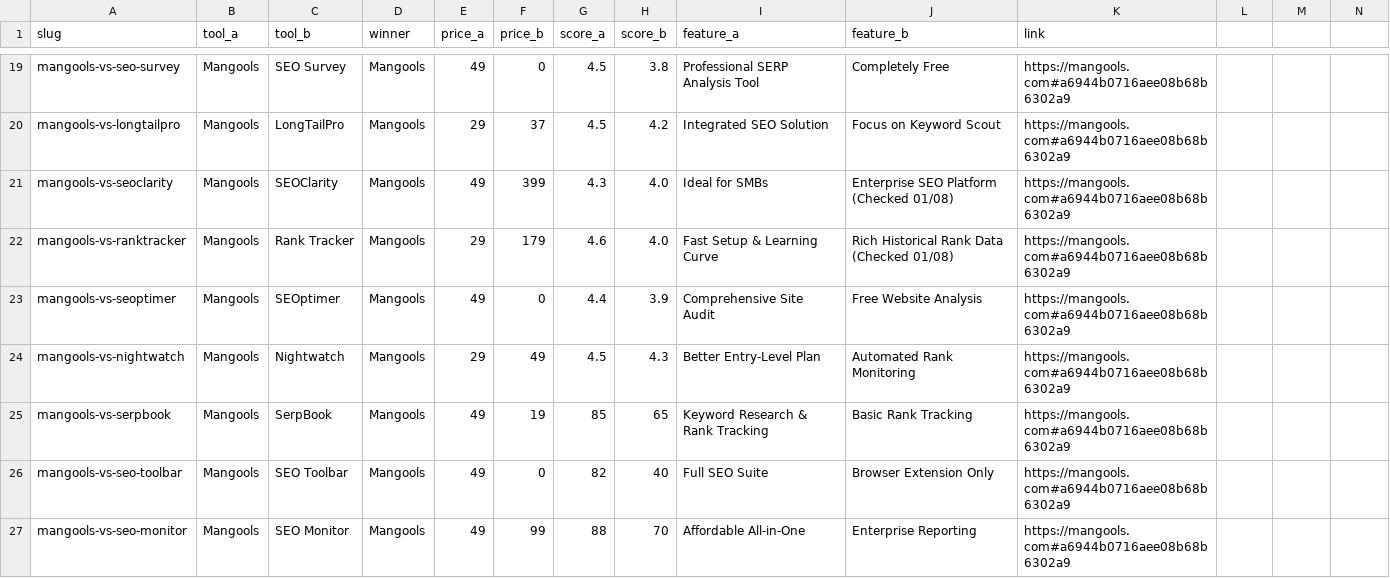
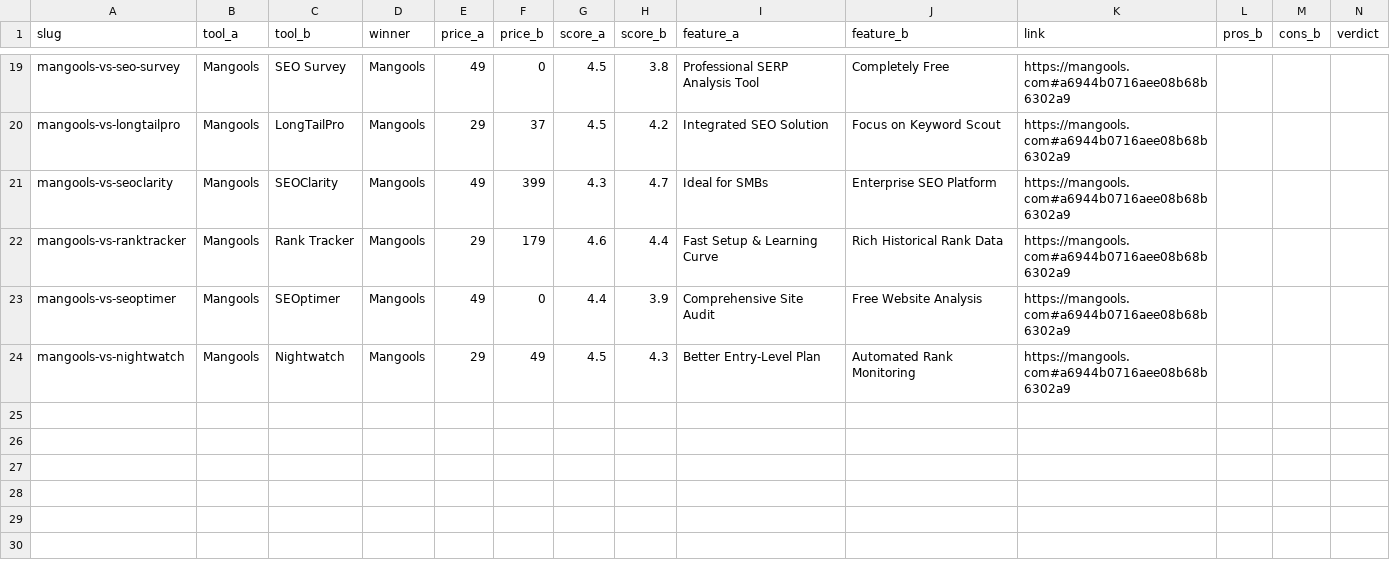
Before and after one commit to iix-ai/ai-battle-arena, a CSV file: tools.csv, drawn as a sheet; only a part is shown, gaps mark what is left out; the diff covers the shown part only.

```diff
--- a/tools.csv
+++ b/tools.csv
@@ -1 +1 @@
-slug,tool_a,tool_b,winner,price_a,price_b,score_a,score_b,feature_a,feature_b,link
+slug,tool_a,tool_b,winner,price_a,price_b,score_a,score_b,feature_a,feature_b,link,pros_b,cons_b,verdict
@@ -21,2 +21,2 @@ mangools-vs-longtailpro,Mangools,LongTailPro,Mangools,29,37,4.5,4.2,Integrated S
-mangools-vs-seoclarity,Mangools,SEOClarity,Mangools,49,399,4.3,4.0,Ideal for SMBs,Enterprise SEO Platform (Checked 01/08),https://mangools.com#a6944b0716aee08b68b6302a9
-mangools-vs-ranktracker,Mangools,Rank Tracker,Mangools,29,179,4.6,4.0,Fast Setup & Learning Curve,Rich Historical Rank Data (Checked 01/08),https://mangools.com#a6944b0716aee08b68b6302a9
+mangools-vs-seoclarity,Mangools,SEOClarity,Mangools,49,399,4.3,4.7,Ideal for SMBs,Enterprise SEO Platform,https://mangools.com#a6944b0716aee08b68b6302a9,,,
+mangools-vs-ranktracker,Mangools,Rank Tracker,Mangools,29,179,4.6,4.4,Fast Setup & Learning Curve,Rich Historical Rank Data,https://mangools.com#a6944b0716aee08b68b6302a9,,,
@@ -25,3 +24,0 @@ mangools-vs-nightwatch,Mangools,Nightwatch,Mangools,29,49,4.5,4.3,Better Entry-L
-mangools-vs-serpbook,Mangools,SerpBook,Mangools,49,19,85,65,Keyword Research & Rank Tracking,Basic Rank Tracking,https://mangools.com#a6944b0716aee08b68b6302a9
-mangools-vs-seo-toolbar,Mangools,SEO Toolbar,Mangools,49,0,82,40,Full SEO Suite,Browser Extension Only,https://mangools.com#a6944b0716aee08b68b6302a9
-mangools-vs-seo-monitor,Mangools,SEO Monitor,Mangools,49,99,88,70,Affordable All-in-One,Enterprise Reporting,https://mangools.com#a6944b0716aee08b68b6302a9
```
Also changed, not shown: 7 removed rows and 7 edited cells elsewhere in this file, 3 other files.
